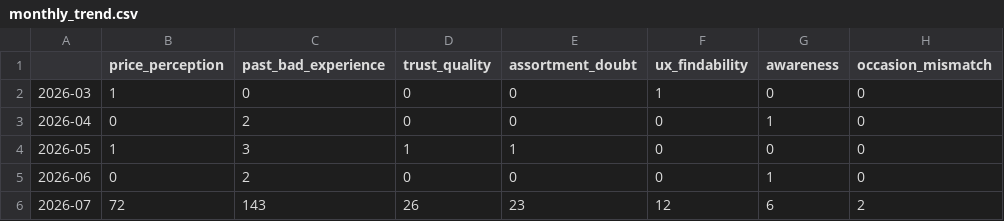
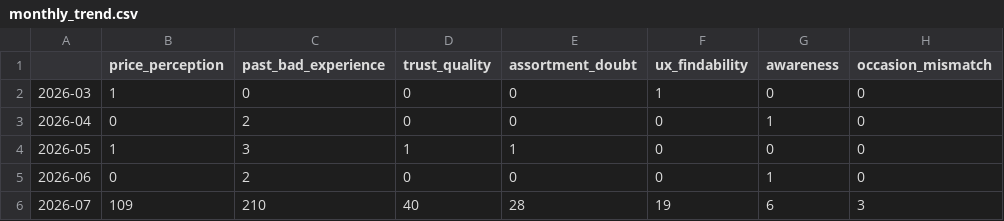
Before and after one commit to ambi2196-web/Blinkit-Review-Discovery-Engine-Requirements-Implementation-Plan, a CSV file: data/exports/monthly_trend.csv, drawn as a sheet.

```diff
--- a/data/exports/monthly_trend.csv
+++ b/data/exports/monthly_trend.csv
@@ -5,2 +5,2 @@
 2026-06,0,2,0,0,0,1,0
-2026-07,72,143,26,23,12,6,2
+2026-07,109,210,40,28,19,6,3
```
Also changed, not shown: data/exports/barrier_category_matrix.csv, 6 other files.
